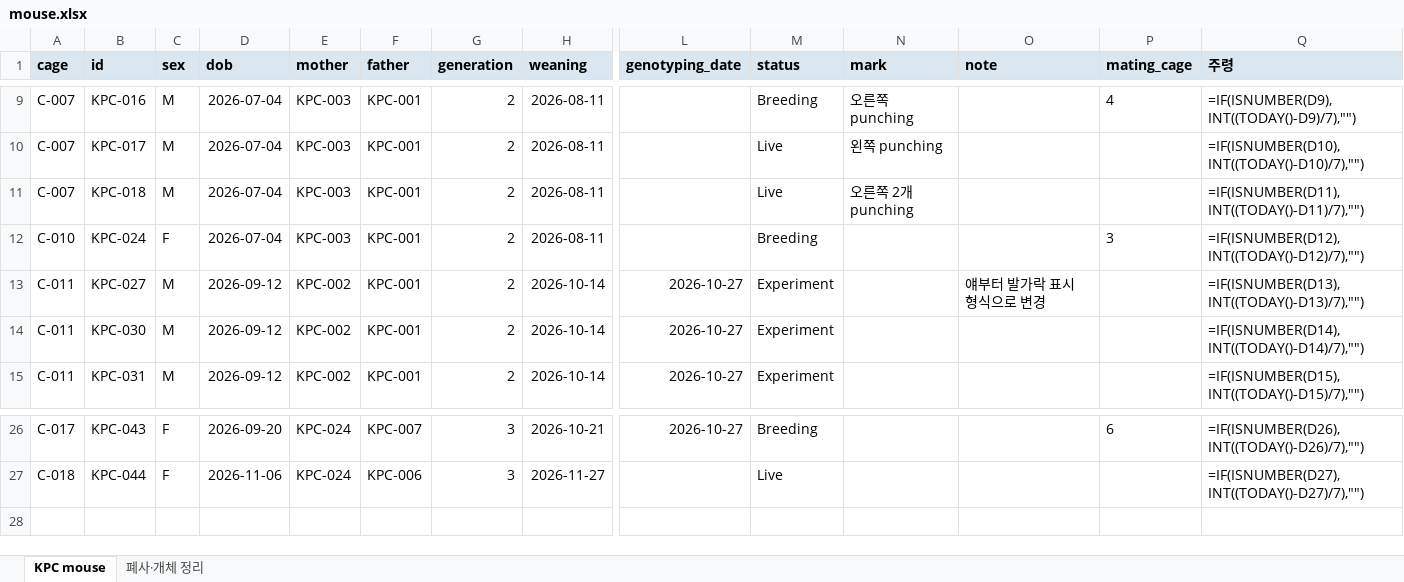
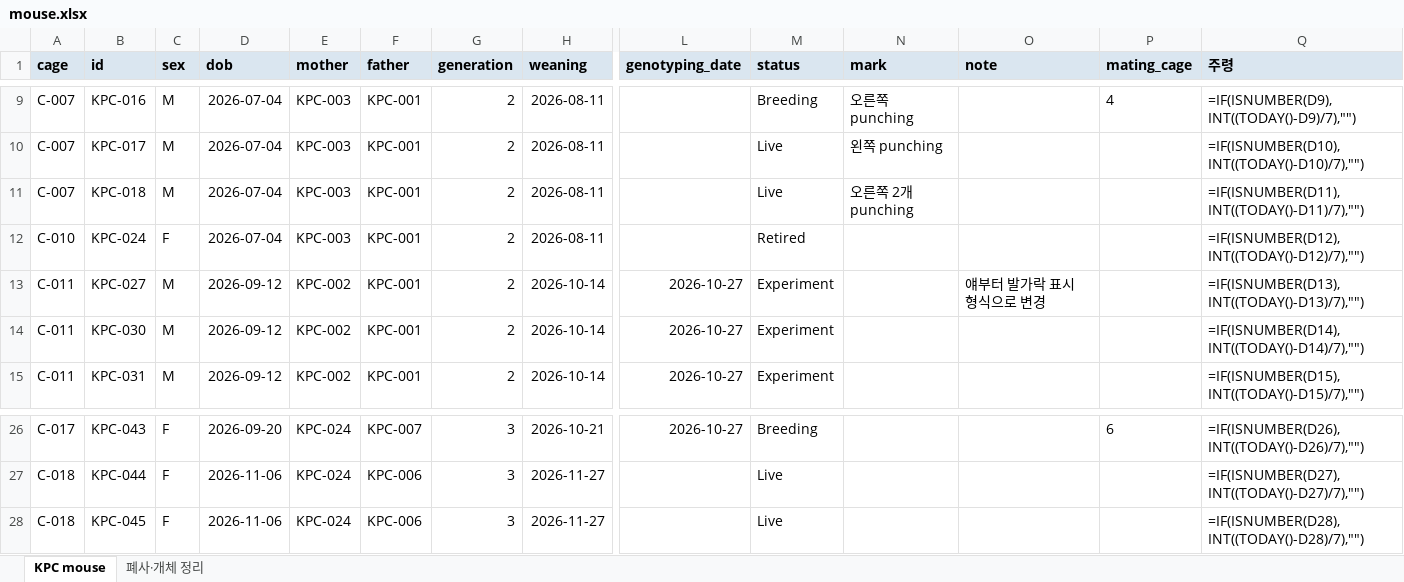
Before and after one commit to splab8247/lab-stock, an Excel workbook: mouse.xlsx, sheet KPC mouse, drawn as a sheet; only a part is shown, gaps mark what is left out; values as stored, in another font and other column widths than the file's, no borders; formulas without a stored value are shown as written; conditional formats not drawn; rows hold the shown columns only; the diff names each change by its address in the sheet, - before the commit and + after, or states it on an @@ line.

```diff
--- a/mouse.xlsx (sheet KPC mouse)
+++ b/mouse.xlsx (sheet KPC mouse)
-M12 (status): Breeding
+M12 (status): Retired
-P12 (mating_cage): 3
+P12 (mating_cage): (empty)
+row 28: C-018 | KPC-045 | F | 2026-11-06 | KPC-024 | KPC-006 | 3 | 2026-11-27 |  | Live |  |  |  | =IF(ISNUMBER(D28),INT((TODAY()-D28)/7),"")
```
Also changed, not shown: stock.xlsx.
